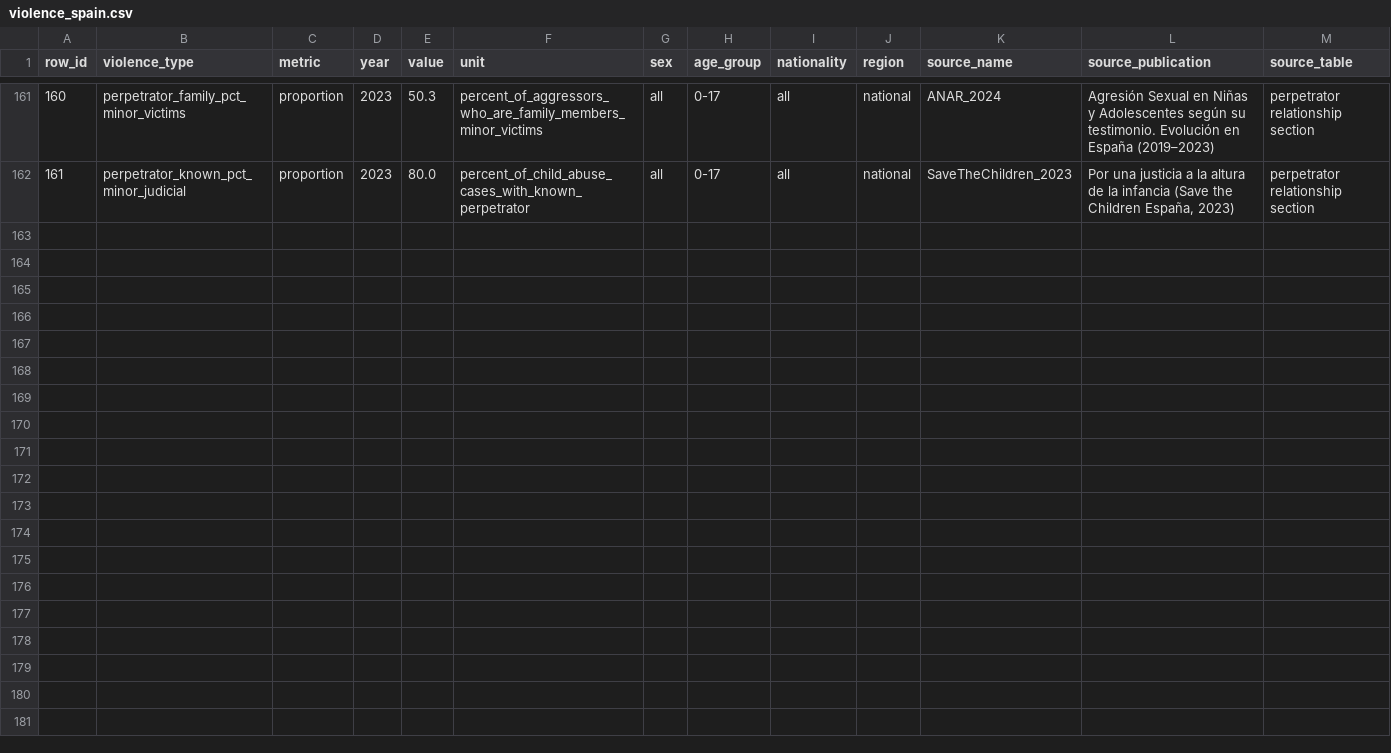
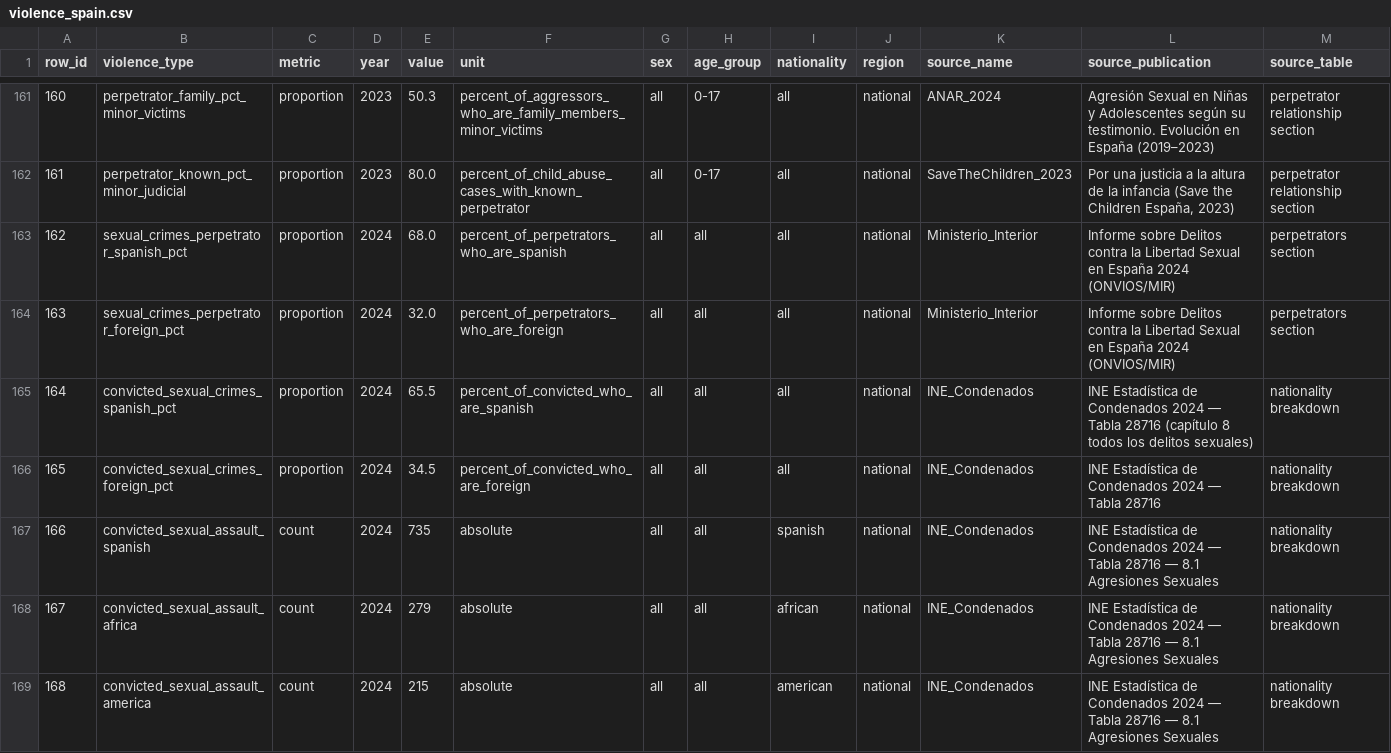
Before and after one commit to JavierGOrdonnez/SVS, a CSV file: data/raw/violence_spain.csv, drawn as a sheet; only a part is shown, gaps mark what is left out; rows hold the shown columns only; the diff names each change by its address in the sheet, - before the commit and + after, or states it on an @@ line.

```diff
--- a/data/raw/violence_spain.csv
+++ b/data/raw/violence_spain.csv
+row 163: 162 | sexual_crimes_perpetrator_spanish_pct | proportion | 2024 | 68.0 | percent_of_perpetrators_who_are_spanish | all | all | all | national | Ministerio_Interior | Informe sobre Delitos contra la Libertad Sexual en España 2024 (ONVIOS/MIR) | perpetrators section
+row 164: 163 | sexual_crimes_perpetrator_foreign_pct | proportion | 2024 | 32.0 | percent_of_perpetrators_who_are_foreign | all | all | all | national | Ministerio_Interior | Informe sobre Delitos contra la Libertad Sexual en España 2024 (ONVIOS/MIR) | perpetrators section
+row 165: 164 | convicted_sexual_crimes_spanish_pct | proportion | 2024 | 65.5 | percent_of_convicted_who_are_spanish | all | all | all | national | INE_Condenados | INE Estadística de Condenados 2024 — Tabla 28716 (capítulo 8 todos los delitos sexuales) | nationality breakdown
+row 166: 165 | convicted_sexual_crimes_foreign_pct | proportion | 2024 | 34.5 | percent_of_convicted_who_are_foreign | all | all | all | national | INE_Condenados | INE Estadística de Condenados 2024 — Tabla 28716 | nationality breakdown
+row 167: 166 | convicted_sexual_assault_spanish | count | 2024 | 735 | absolute | all | all | spanish | national | INE_Condenados | INE Estadística de Condenados 2024 — Tabla 28716 — 8.1 Agresiones Sexuales | nationality breakdown
+row 168: 167 | convicted_sexual_assault_africa | count | 2024 | 279 | absolute | all | all | african | national | INE_Condenados | INE Estadística de Condenados 2024 — Tabla 28716 — 8.1 Agresiones Sexuales | nationality breakdown
+row 169: 168 | convicted_sexual_assault_america | count | 2024 | 215 | absolute | all | all | american | national | INE_Condenados | INE Estadística de Condenados 2024 — Tabla 28716 — 8.1 Agresiones Sexuales | nationality breakdown
```
Also changed, not shown: 3 other files.
